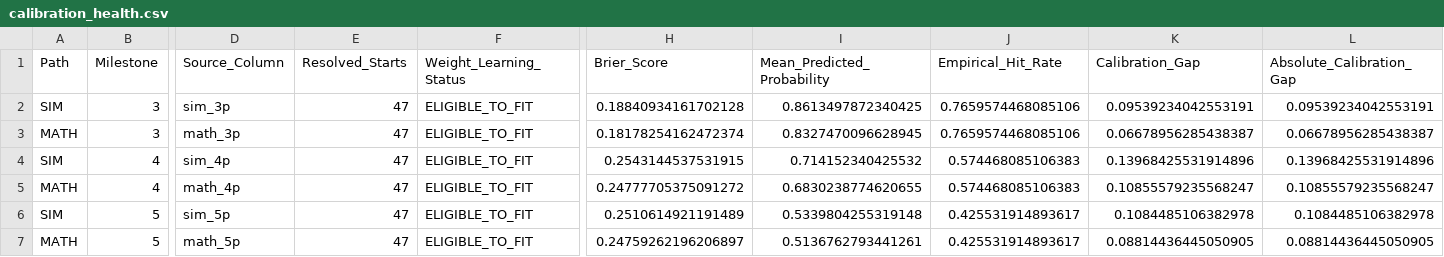
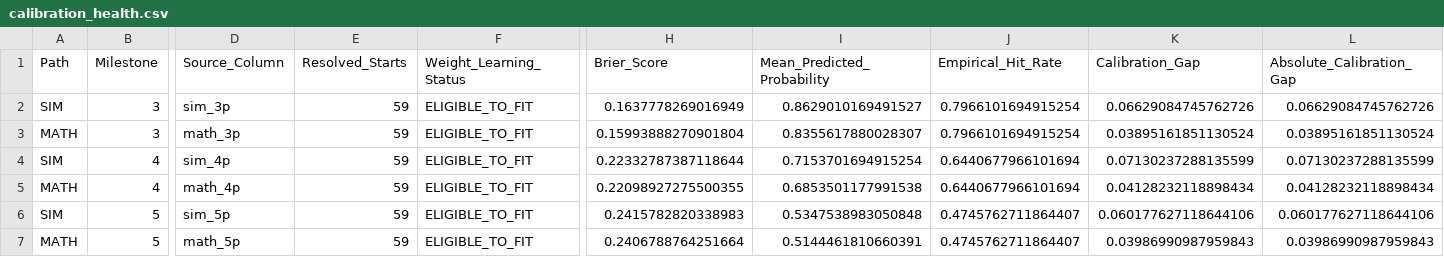
Before and after one commit to KingTud88/MLB-Prop-App, a CSV file: data/calibration_health.csv, drawn as a sheet; only a part is shown, gaps mark what is left out; the diff covers the shown part only; the diff names each change by its address in the sheet, - before the commit and + after, or states it on an @@ line.

```diff
--- a/data/calibration_health.csv
+++ b/data/calibration_health.csv
-E2:E7 (Resolved_Starts): 47
+E2:E7 (Resolved_Starts): 59
-H2 (Brier_Score): 0.18840934161702128
+H2 (Brier_Score): 0.1637778269016949
-I2 (Mean_Predicted_Probability): 0.8613497872340425
+I2 (Mean_Predicted_Probability): 0.8629010169491527
-J2:J3 (Empirical_Hit_Rate): 0.7659574468085106
+J2:J3 (Empirical_Hit_Rate): 0.7966101694915254
-K2 (Calibration_Gap): 0.09539234042553191
+K2 (Calibration_Gap): 0.06629084745762726
-L2 (Absolute_Calibration_Gap): 0.09539234042553191
+L2 (Absolute_Calibration_Gap): 0.06629084745762726
-H3 (Brier_Score): 0.18178254162472374
+H3 (Brier_Score): 0.15993888270901804
-I3 (Mean_Predicted_Probability): 0.8327470096628945
+I3 (Mean_Predicted_Probability): 0.8355617880028307
-K3 (Calibration_Gap): 0.06678956285438387
+K3 (Calibration_Gap): 0.03895161851130524
-L3 (Absolute_Calibration_Gap): 0.06678956285438387
+L3 (Absolute_Calibration_Gap): 0.03895161851130524
-H4 (Brier_Score): 0.2543144537531915
+H4 (Brier_Score): 0.22332787387118644
-I4 (Mean_Predicted_Probability): 0.714152340425532
+I4 (Mean_Predicted_Probability): 0.7153701694915254
-J4:J5 (Empirical_Hit_Rate): 0.574468085106383
+J4:J5 (Empirical_Hit_Rate): 0.6440677966101694
-K4 (Calibration_Gap): 0.13968425531914896
+K4 (Calibration_Gap): 0.07130237288135599
-L4 (Absolute_Calibration_Gap): 0.13968425531914896
+L4 (Absolute_Calibration_Gap): 0.07130237288135599
-H5 (Brier_Score): 0.24777705375091272
+H5 (Brier_Score): 0.22098927275500355
-I5 (Mean_Predicted_Probability): 0.6830238774620655
+I5 (Mean_Predicted_Probability): 0.6853501177991538
-K5 (Calibration_Gap): 0.10855579235568247
+K5 (Calibration_Gap): 0.04128232118898434
-L5 (Absolute_Calibration_Gap): 0.10855579235568247
+L5 (Absolute_Calibration_Gap): 0.04128232118898434
-H6 (Brier_Score): 0.2510614921191489
+H6 (Brier_Score): 0.2415782820338983
-I6 (Mean_Predicted_Probability): 0.5339804255319148
+I6 (Mean_Predicted_Probability): 0.5347538983050848
-J6:J7 (Empirical_Hit_Rate): 0.425531914893617
+J6:J7 (Empirical_Hit_Rate): 0.4745762711864407
-K6 (Calibration_Gap): 0.1084485106382978
+K6 (Calibration_Gap): 0.060177627118644106
-L6 (Absolute_Calibration_Gap): 0.1084485106382978
+L6 (Absolute_Calibration_Gap): 0.060177627118644106
-H7 (Brier_Score): 0.24759262196206897
+H7 (Brier_Score): 0.2406788764251664
-I7 (Mean_Predicted_Probability): 0.5136762793441261
+I7 (Mean_Predicted_Probability): 0.5144461810660391
-K7 (Calibration_Gap): 0.08814436445050905
+K7 (Calibration_Gap): 0.03986990987959843
-L7 (Absolute_Calibration_Gap): 0.08814436445050905
+L7 (Absolute_Calibration_Gap): 0.03986990987959843
```
Also changed, not shown: 60 edited cells elsewhere in this file, data/calibration_lineage_audit.csv, data/calibration_shadow_gate.csv, 4 other files.
